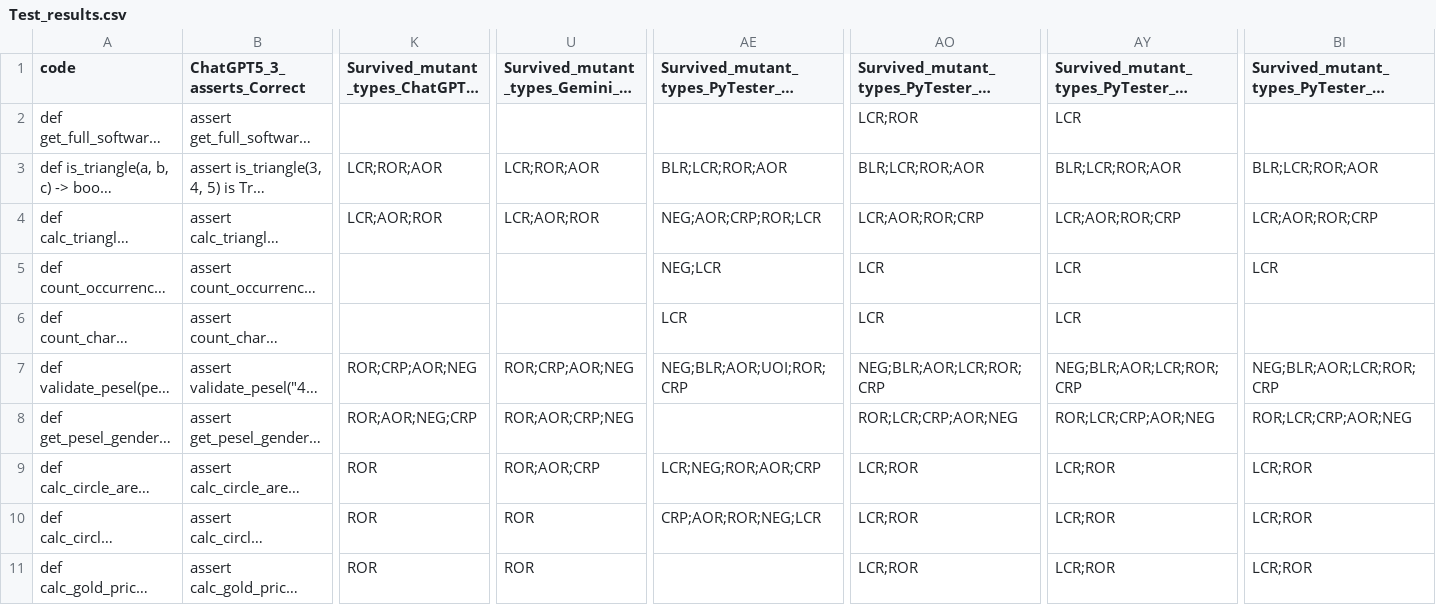
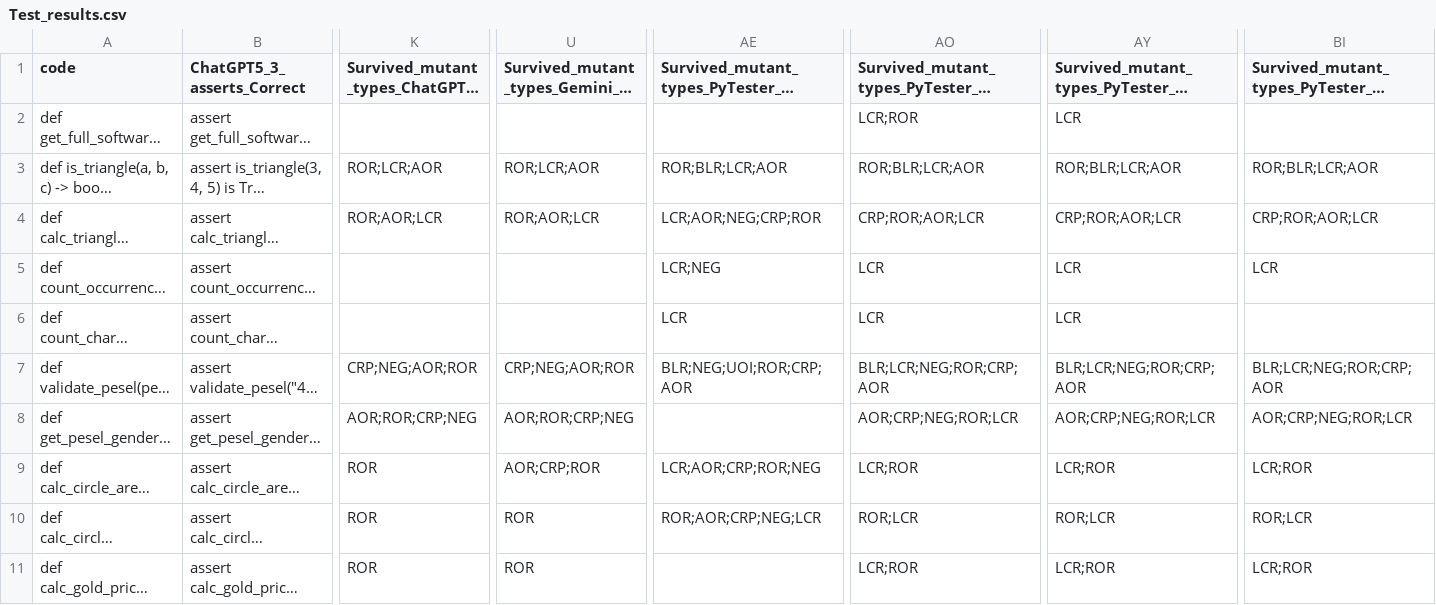
Before and after one commit to Jakub-Raciborski/TDD_Tester, a CSV file: Test1/Test_results.csv, drawn as a sheet; only a part is shown, gaps mark what is left out; long unchanged cells end in …; the diff covers the shown part only; the diff names each change by its address in the sheet, - before the commit and + after, or states it on an @@ line.

```diff
--- a/Test1/Test_results.csv
+++ b/Test1/Test_results.csv
-K3: LCR;ROR;AOR
+K3: ROR;LCR;AOR
-U3: LCR;ROR;AOR
+U3: ROR;LCR;AOR
-AE3: BLR;LCR;ROR;AOR
+AE3: ROR;BLR;LCR;AOR
-AO3: BLR;LCR;ROR;AOR
+AO3: ROR;BLR;LCR;AOR
-AY3: BLR;LCR;ROR;AOR
+AY3: ROR;BLR;LCR;AOR
-BI3: BLR;LCR;ROR;AOR
+BI3: ROR;BLR;LCR;AOR
-K4: LCR;AOR;ROR
+K4: ROR;AOR;LCR
-U4: LCR;AOR;ROR
+U4: ROR;AOR;LCR
-AE4: NEG;AOR;CRP;ROR;LCR
+AE4: LCR;AOR;NEG;CRP;ROR
-AO4: LCR;AOR;ROR;CRP
+AO4: CRP;ROR;AOR;LCR
-AY4: LCR;AOR;ROR;CRP
+AY4: CRP;ROR;AOR;LCR
-BI4: LCR;AOR;ROR;CRP
+BI4: CRP;ROR;AOR;LCR
-AE5: NEG;LCR
+AE5: LCR;NEG
-K7: ROR;CRP;AOR;NEG
+K7: CRP;NEG;AOR;ROR
-U7: ROR;CRP;AOR;NEG
+U7: CRP;NEG;AOR;ROR
-AE7: NEG;BLR;AOR;UOI;ROR;CRP
+AE7: BLR;NEG;UOI;ROR;CRP;AOR
-AO7: NEG;BLR;AOR;LCR;ROR;CRP
+AO7: BLR;LCR;NEG;ROR;CRP;AOR
-AY7: NEG;BLR;AOR;LCR;ROR;CRP
+AY7: BLR;LCR;NEG;ROR;CRP;AOR
-BI7: NEG;BLR;AOR;LCR;ROR;CRP
+BI7: BLR;LCR;NEG;ROR;CRP;AOR
-K8: ROR;AOR;NEG;CRP
+K8: AOR;ROR;CRP;NEG
-U8: ROR;AOR;CRP;NEG
+U8: AOR;ROR;CRP;NEG
-AO8: ROR;LCR;CRP;AOR;NEG
+AO8: AOR;CRP;NEG;ROR;LCR
-AY8: ROR;LCR;CRP;AOR;NEG
+AY8: AOR;CRP;NEG;ROR;LCR
-BI8: ROR;LCR;CRP;AOR;NEG
+BI8: AOR;CRP;NEG;ROR;LCR
-U9: ROR;AOR;CRP
+U9: AOR;CRP;ROR
-AE9: LCR;NEG;ROR;AOR;CRP
+AE9: LCR;AOR;CRP;ROR;NEG
-AE10: CRP;AOR;ROR;NEG;LCR
+AE10: ROR;AOR;CRP;NEG;LCR
-AO10: LCR;ROR
+AO10: ROR;LCR
-AY10: LCR;ROR
+AY10: ROR;LCR
-BI10: LCR;ROR
+BI10: ROR;LCR
```
Also changed, not shown: 35 edited cells elsewhere in this file, 2 other files.
